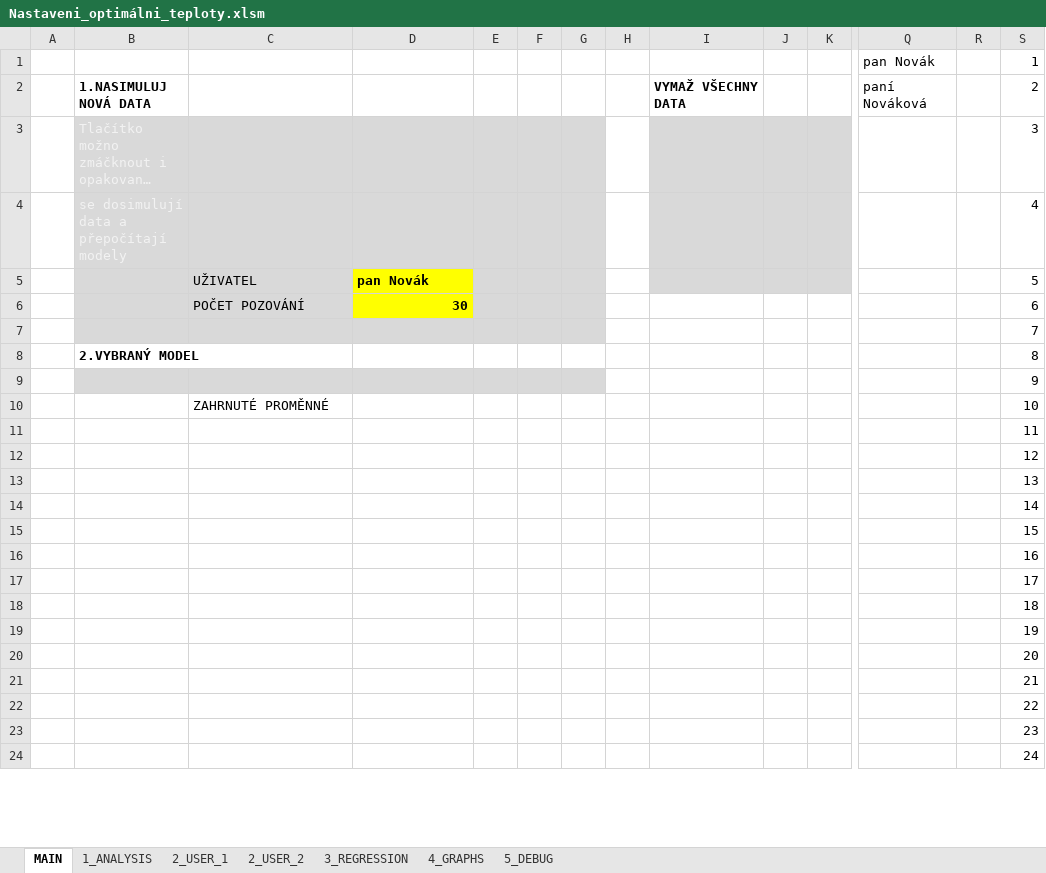
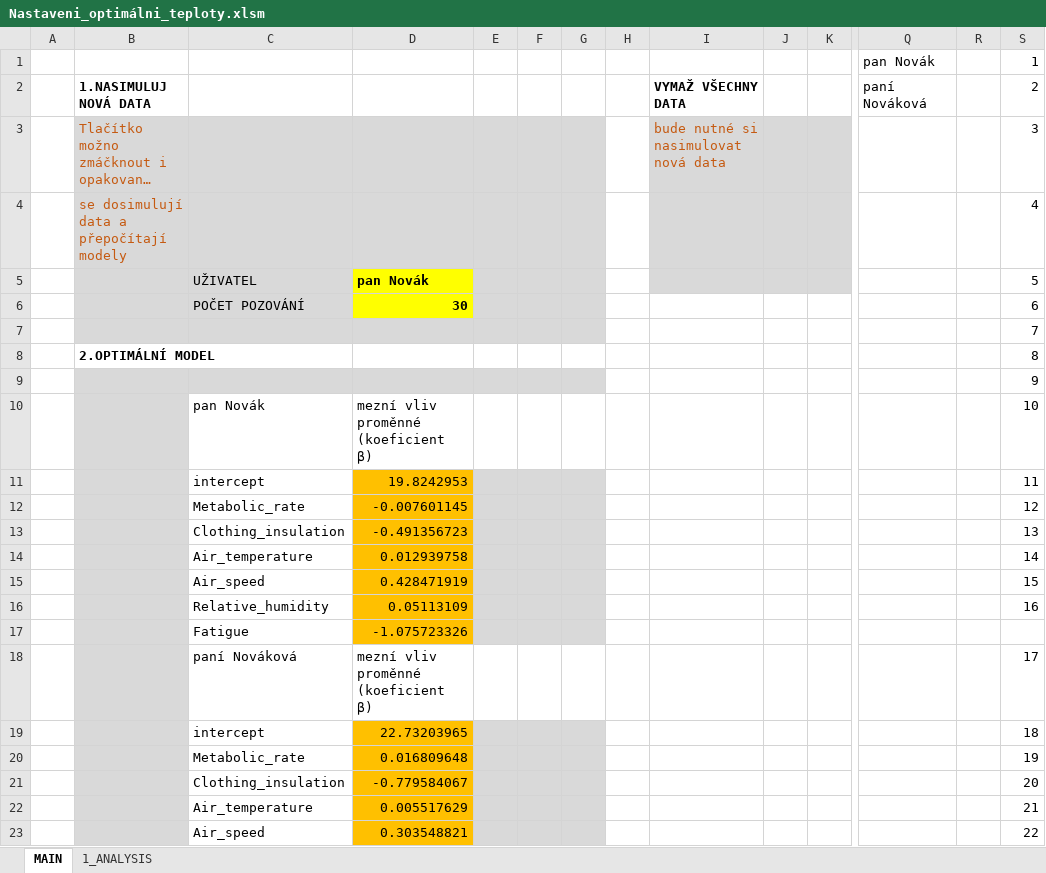
Before and after one commit to janmalek1/KIT-SMAP, an Excel workbook: Nastaveni_optimálni_teploty.xlsm, sheet MAIN, drawn as a sheet; only a part is shown, gaps mark what is left out; long unchanged cells end in …; values as stored, in another font and other column widths than the file's, no borders; charts and pictures not drawn; removed rows and columns are numbered as before the commit, all else as after; rows hold the shown columns only; the diff covers the shown part only; the diff names each change by its address in the sheet, - before the commit and + after, or states it on an @@ line.

```diff
--- a/Nastaveni_optimálni_teploty.xlsm (sheet MAIN)
+++ b/Nastaveni_optimálni_teploty.xlsm (sheet MAIN)
@@ sheet tab hidden: 2_USER_1 @@
@@ sheet tab hidden: 2_USER_2 @@
-sheet tab: 3_REGRESSION
-sheet tab: 4_GRAPHS
@@ sheet tab hidden: 5_DEBUG @@
-B3:B4 text colour: #F2F2F2
+B3:B4 text colour: #C55A11
-I3: (empty)
+I3: bude nutné si nasimulovat nová data
-B8: 2.VYBRANÝ MODEL
+B8: 2.OPTIMÁLNÍ MODEL
-row 10:  |  | ZAHRNUTÉ PROMĚNNÉ |  |  |  |  |  |  |  |  |  |  | 10
-row 11:  |  |  |  |  |  |  |  |  |  |  |  |  | 11
-row 12:  |  |  |  |  |  |  |  |  |  |  |  |  | 12
-row 13:  |  |  |  |  |  |  |  |  |  |  |  |  | 13
-row 14:  |  |  |  |  |  |  |  |  |  |  |  |  | 14
-row 15:  |  |  |  |  |  |  |  |  |  |  |  |  | 15
-row 16:  |  |  |  |  |  |  |  |  |  |  |  |  | 16
-row 17:  |  |  |  |  |  |  |  |  |  |  |  |  | 17
-row 18:  |  |  |  |  |  |  |  |  |  |  |  |  | 18
-row 19:  |  |  |  |  |  |  |  |  |  |  |  |  | 19
-row 20:  |  |  |  |  |  |  |  |  |  |  |  |  | 20
-row 21:  |  |  |  |  |  |  |  |  |  |  |  |  | 21
-row 22:  |  |  |  |  |  |  |  |  |  |  |  |  | 22
-row 23:  |  |  |  |  |  |  |  |  |  |  |  |  | 23
-row 24:  |  |  |  |  |  |  |  |  |  |  |  |  | 24
+row 10:  |  | pan Novák | mezní vliv proměnné (koeficient β) |  |  |  |  |  |  |  |  |  | 10
+row 11:  |  | intercept | 19.8242953 |  |  |  |  |  |  |  |  |  | 11
+row 12:  |  | Metabolic_rate | -0.007601145 |  |  |  |  |  |  |  |  |  | 12
+row 13:  |  | Clothing_insulation | -0.491356723 |  |  |  |  |  |  |  |  |  | 13
+row 14:  |  | Air_temperature | 0.012939758 |  |  |  |  |  |  |  |  |  | 14
+row 15:  |  | Air_speed | 0.428471919 |  |  |  |  |  |  |  |  |  | 15
+row 16:  |  | Relative_humidity | 0.05113109 |  |  |  |  |  |  |  |  |  | 16
+row 17:  |  | Fatigue | -1.075723326
+row 18:  |  | paní Nováková | mezní vliv proměnné (koeficient β) |  |  |  |  |  |  |  |  |  | 17
+row 19:  |  | intercept | 22.73203965 |  |  |  |  |  |  |  |  |  | 18
+row 20:  |  | Metabolic_rate | 0.016809648 |  |  |  |  |  |  |  |  |  | 19
+row 21:  |  | Clothing_insulation | -0.779584067 |  |  |  |  |  |  |  |  |  | 20
+row 22:  |  | Air_temperature | 0.005517629 |  |  |  |  |  |  |  |  |  | 21
+row 23:  |  | Air_speed | 0.303548821 |  |  |  |  |  |  |  |  |  | 22
```
Also changed, not shown: 2 added rows and cell formats elsewhere in this sheet, charts or pictures, 4 other files.
